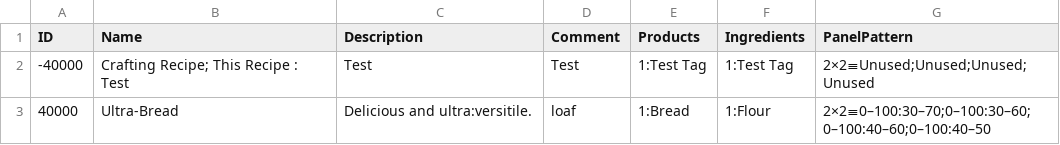
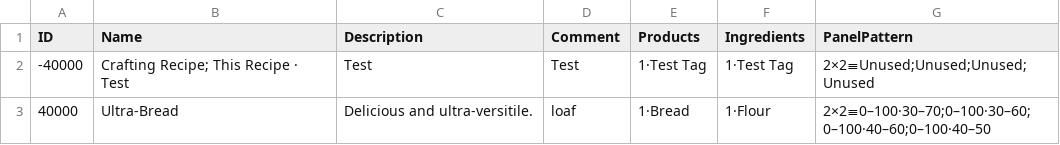
Before and after one commit to mxashlynn/Parquet, a CSV file: Designer/CraftingRecipes.csv, drawn as a sheet.

```diff
--- a/Designer/CraftingRecipes.csv
+++ b/Designer/CraftingRecipes.csv
@@ -1,3 +1,3 @@
 ID,Name,Description,Comment,Products,Ingredients,PanelPattern
--40000,Crafting Recipe; This Recipe : Test,Test,Test,1:Test Tag,1:Test Tag,2×2≡Unused;Unused;Unused;Unused
-40000,Ultra-Bread,Delicious and ultra:versitile.,loaf,1:Bread,1:Flour,2×2≡0–100:30–70;0–100:30–60;0–100:40–60;0–100:40–50
+-40000,Crafting Recipe; This Recipe · Test,Test,Test,1·Test Tag,1·Test Tag,2×2≡Unused;Unused;Unused;Unused
+40000,Ultra-Bread,Delicious and ultra-versitile.,loaf,1·Bread,1·Flour,2×2≡0–100·30–70;0–100·30–60;0–100·40–60;0–100·40–50
```
Also changed, not shown: Designer/MapChunks.csv, Designer/MapRegionSketches.csv, 3 other files.
